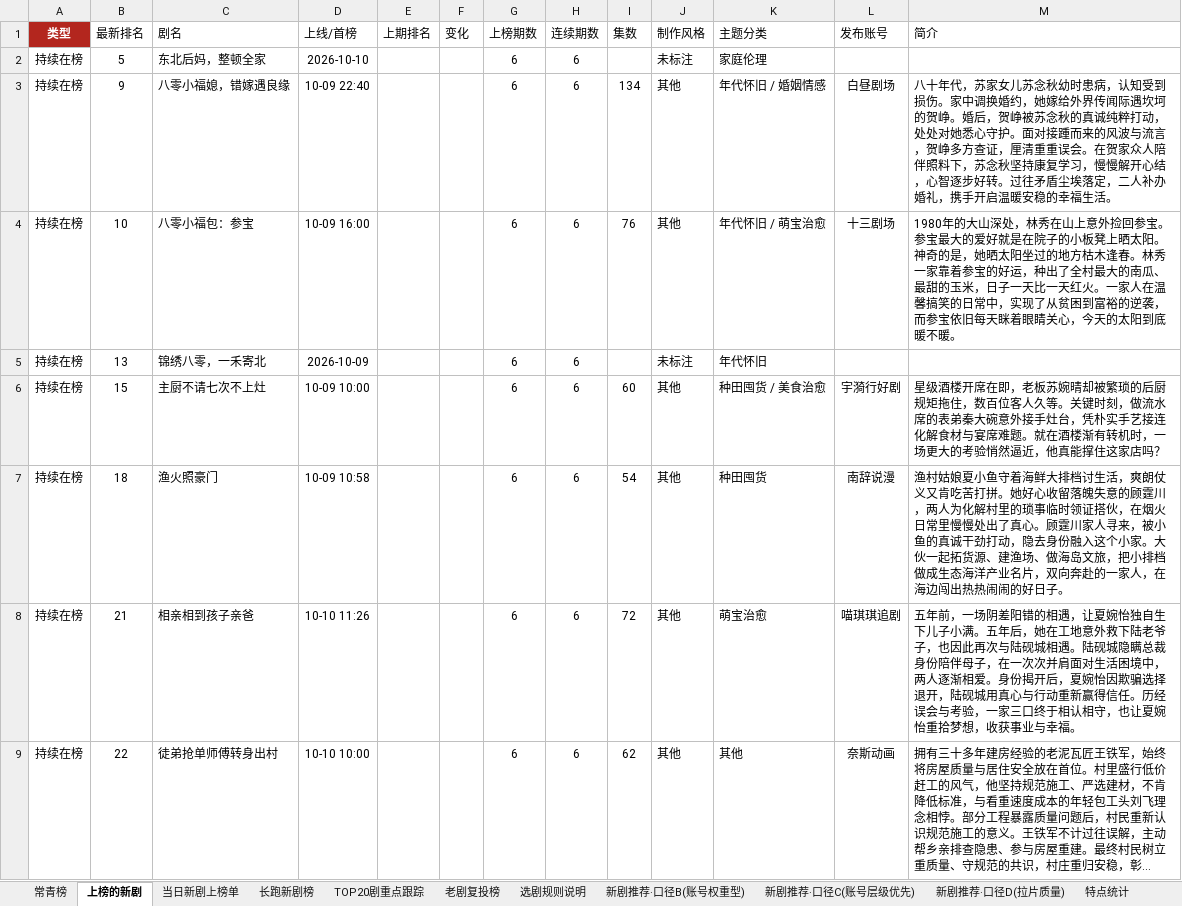
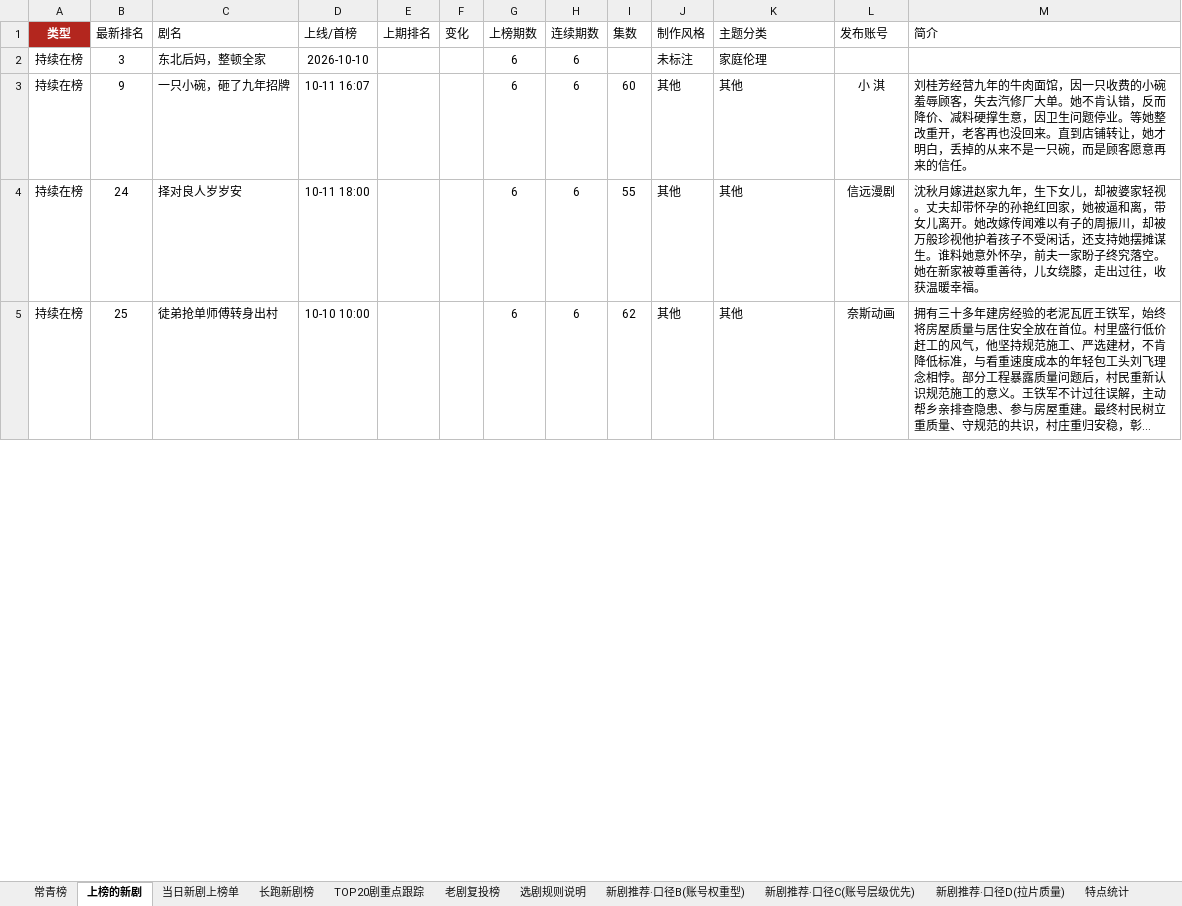
Before and after one commit to 2m247cdz9k-design/tomato-drama-rankings, an Excel workbook: 榜单数据.xlsx, sheet 上榜的新剧, drawn as a sheet; only a part is shown; long unchanged cells end in …; values as stored, in another font and other column widths than the file's, no borders; removed rows and columns are numbered as before the commit, all else as after; the diff covers the shown part only; the diff names each change by its address in the sheet, - before the commit and + after, or states it on an @@ line.

```diff
--- a/榜单数据.xlsx (sheet 上榜的新剧)
+++ b/榜单数据.xlsx (sheet 上榜的新剧)
-B2 (最新排名): 5
+B2 (最新排名): 3
-row 3: 持续在榜 | 9 | 八零小福媳，错嫁遇良缘 | 10-09 22:40 |  |  | 6 | 6 | 134 | 其他 | 年代怀旧 / 婚姻情感 | 白昼剧场 | 八十年代，苏家女儿苏念秋幼时患病，认知受到损伤。家中调换婚约，她嫁给外界传闻际遇坎坷的贺峥。婚后，贺峥被苏念秋的真诚纯粹打动，处处对她悉心守护。面对接踵而来的风波与流言，贺峥多方查证，厘清重重误会。在贺家众人陪伴照料下，苏念秋坚持康复学习，慢慢解开心结，心智逐步好转。过往矛盾尘埃落定，二人补办婚礼，携手开启温暖安稳的幸福生活。
-row 4: 持续在榜 | 10 | 八零小福包：参宝 | 10-09 16:00 |  |  | 6 | 6 | 76 | 其他 | 年代怀旧 / 萌宝治愈 | 十三剧场 | 1980年的大山深处，林秀在山上意外捡回参宝。参宝最大的爱好就是在院子的小板凳上晒太阳。神奇的是，她晒太阳坐过的地方枯木逢春。林秀一家靠着参宝的好运，种出了全村最大的南瓜、最甜的玉米，日子一天比一天红火。一家人在温馨搞笑的日常中，实现了从贫困到富裕的逆袭，而参宝依旧每天眯着眼睛关心，今天的太阳到底暖不暖。
-row 5: 持续在榜 | 13 | 锦绣八零，一禾寄北 | 2026-10-09 |  |  | 6 | 6 |  | 未标注 | 年代怀旧
-B3 (最新排名): 15
+B3 (最新排名): 9
-C3 (剧名): 主厨不请七次不上灶
+C3 (剧名): 一只小碗，砸了九年招牌
-D3 (上线/首榜): 10-09 10:00
+D3 (上线/首榜): 10-11 16:07
-K3 (主题分类): 种田囤货 / 美食治愈
+K3 (主题分类): 其他
-L3 (发布账号): 宇漪行好剧
+L3 (发布账号): 小 淇
-M3 (简介): 星级酒楼开席在即，老板苏婉晴却被繁琐的后厨规矩拖住，数百位客人久等。关键时刻，做流水席的表弟秦大碗意外接手灶台，凭朴实手艺接连化解食材与宴席难题。就在酒楼渐有转机时，一场更大的考验悄然逼近，他真能撑住这家店吗？
+M3 (简介): 刘桂芳经营九年的牛肉面馆，因一只收费的小碗羞辱顾客，失去汽修厂大单。她不肯认错，反而降价、减料硬撑生意，因卫生问题停业。等她整改重开，老客再也没回来。直到店铺转让，她才明白，丢掉的从来不是一只碗，而是顾客愿意再来的信任。
-B4 (最新排名): 18
+B4 (最新排名): 24
-C4 (剧名): 渔火照豪门
+C4 (剧名): 择对良人岁岁安
-D4 (上线/首榜): 10-09 10:58
+D4 (上线/首榜): 10-11 18:00
-I4 (集数): 54
+I4 (集数): 55
-K4 (主题分类): 种田囤货
+K4 (主题分类): 其他
-L4 (发布账号): 南辞说漫
+L4 (发布账号): 信远漫剧
-M4 (简介): 渔村姑娘夏小鱼守着海鲜大排档讨生活，爽朗仗义又肯吃苦打拼。她好心收留落魄失意的顾霆川，两人为化解村里的琐事临时领证搭伙，在烟火日常里慢慢处出了真心。顾霆川家人寻来，被小鱼的真诚干劲打动，隐去身份融入这个小家。大伙一起拓货源、建渔场、做海岛文旅，把小排档做成生态海洋产业名片，双向奔赴的一家人，在海边闯出热热闹闹的好日子。
+M4 (简介): 沈秋月嫁进赵家九年，生下女儿，却被婆家轻视。丈夫却带怀孕的孙艳红回家，她被逼和离，带女儿离开。她改嫁传闻难以有子的周振川，却被万般珍视他护着孩子不受闲话，还支持她摆摊谋生。谁料她意外怀孕，前夫一家盼子终究落空。她在新家被尊重善待，儿女绕膝，走出过往，收获温暖幸福。
-row 8: 持续在榜 | 21 | 相亲相到孩子亲爸 | 10-10 11:26 |  |  | 6 | 6 | 72 | 其他 | 萌宝治愈 | 喵琪琪追剧 | 五年前，一场阴差阳错的相遇，让夏婉怡独自生下儿子小满。五年后，她在工地意外救下陆老爷子，也因此再次与陆砚城相遇。陆砚城隐瞒总裁身份陪伴母子，在一次次并肩面对生活困境中，两人逐渐相爱。身份揭开后，夏婉怡因欺骗选择退开，陆砚城用真心与行动重新赢得信任。历经误会与考验，一家三口终于相认相守，也让夏婉怡重拾梦想，收获事业与幸福。
-B5 (最新排名): 22
+B5 (最新排名): 25
```
Also changed, not shown: 17 added rows, 21 removed rows and 87 edited cells elsewhere in this sheet, sheet 老剧复投榜, sheet 新剧推荐·口径C(账号层级优先), sheet 长跑新剧榜, sheet 新剧推荐·口径B(账号权重型), sheet TOP20剧重点跟踪, sheet 当日新剧上榜单, 2 more sheets, 2 other files.
